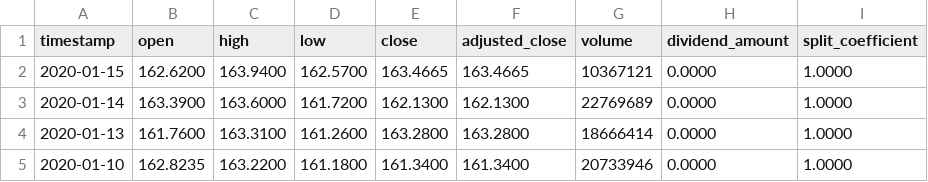
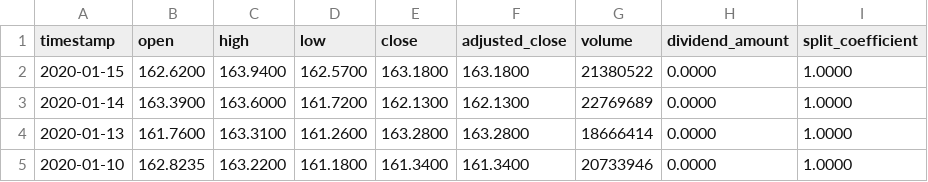
Before and after one commit to DeepNeuralAI/RL-DeepQLearning-Trading, a CSV file: data/daily_adjusted_MSFT.csv, drawn as a sheet; only a part is shown.

Commit message:
Adding util functions and data csvs

```diff
--- a/data/daily_adjusted_MSFT.csv
+++ b/data/daily_adjusted_MSFT.csv
@@ -1,3 +1,3 @@
 timestamp,open,high,low,close,adjusted_close,volume,dividend_amount,split_coefficient
-2020-01-15,162.6200,163.9400,162.5700,163.4665,163.4665,10367121,0.0000,1.0000
+2020-01-15,162.6200,163.9400,162.5700,163.1800,163.1800,21380522,0.0000,1.0000
 2020-01-14,163.3900,163.6000,161.7200,162.1300,162.1300,22769689,0.0000,1.0000
```
Also changed, not shown: data/daily_adjusted_SPY.csv, 12 other files.
